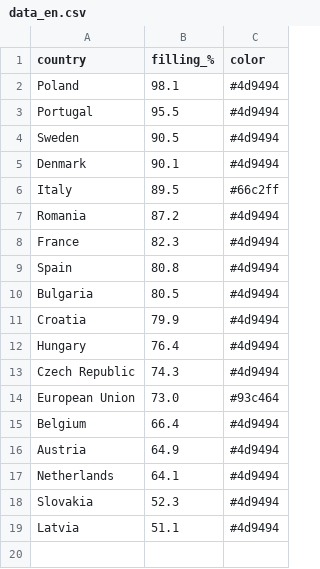
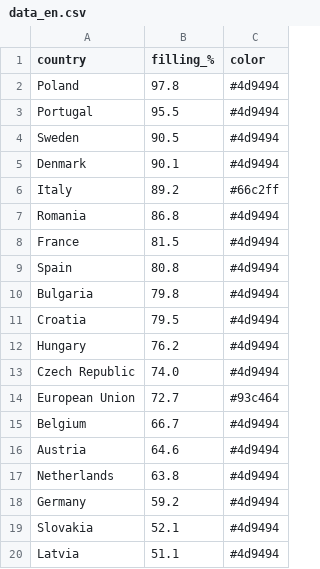
Before and after one commit to sanellia97-lab/stoccaggio-gas-ue, a CSV file: data_en.csv, drawn as a sheet.

```diff
--- a/data_en.csv
+++ b/data_en.csv
@@ -1,3 +1,3 @@
 country,filling_%,color
-Poland,98.1,#4d9494
+Poland,97.8,#4d9494
 Portugal,95.5,#4d9494
@@ -5,15 +5,16 @@ Sweden,90.5,#4d9494
 Denmark,90.1,#4d9494
-Italy,89.5,#66c2ff
-Romania,87.2,#4d9494
-France,82.3,#4d9494
+Italy,89.2,#66c2ff
+Romania,86.8,#4d9494
+France,81.5,#4d9494
 Spain,80.8,#4d9494
-Bulgaria,80.5,#4d9494
-Croatia,79.9,#4d9494
-Hungary,76.4,#4d9494
-Czech Republic,74.3,#4d9494
-European Union,73.0,#93c464
-Belgium,66.4,#4d9494
-Austria,64.9,#4d9494
-Netherlands,64.1,#4d9494
-Slovakia,52.3,#4d9494
+Bulgaria,79.8,#4d9494
+Croatia,79.5,#4d9494
+Hungary,76.2,#4d9494
+Czech Republic,74.0,#4d9494
+European Union,72.7,#93c464
+Belgium,66.7,#4d9494
+Austria,64.6,#4d9494
+Netherlands,63.8,#4d9494
+Germany,59.2,#4d9494
+Slovakia,52.1,#4d9494
 Latvia,51.1,#4d9494
```
Also changed, not shown: data.csv, 2 other files.
